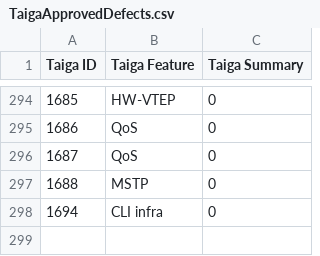
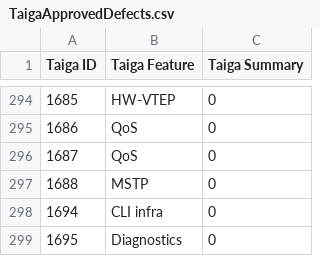
Before and after one commit to OpenSwitchNOS/openswitch-infra-commit-validation, a CSV file: TaigaApprovedDefects.csv, drawn as a sheet; only a part is shown, gaps mark what is left out.

Commit message:
1695
Signed-off-by: Scotten <susan.scotten@hpe.com>

```diff
--- a/TaigaApprovedDefects.csv
+++ b/TaigaApprovedDefects.csv
@@ -298 +298,2 @@ Taiga ID   ,Taiga Feature,Taiga Summary
 1694,CLI infra,0
+1695,Diagnostics,0
```
